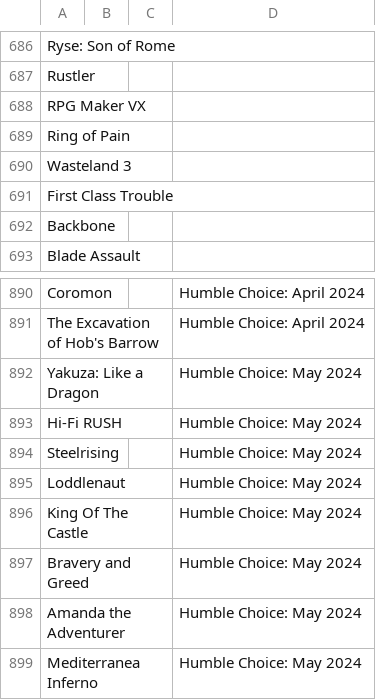
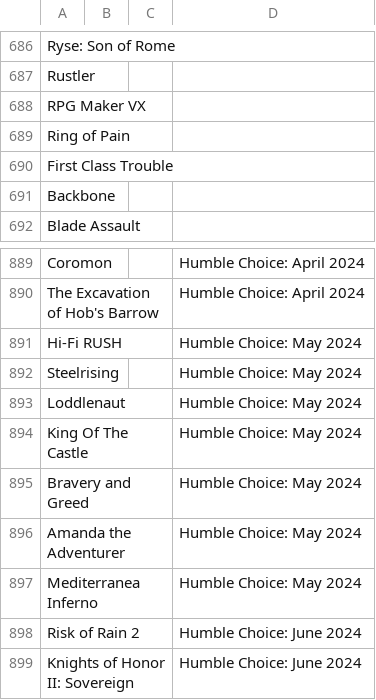
Before and after one commit to nikitaDanilenko/nikitaDanilenko.github.io, a CSV file: games/data.csv, drawn as a sheet; only a part is shown, gaps mark what is left out; the shorter side is filled out with more unchanged rows; the diff names each change by its address in the sheet, - before the commit and + after, or states it on an @@ line.

Commit message:
Remove gifted games

```diff
--- a/games/data.csv
+++ b/games/data.csv
-row 690: Wasteland 3
-row 892: Yakuza: Like a Dragon |  |  | Humble Choice: May 2024
```
